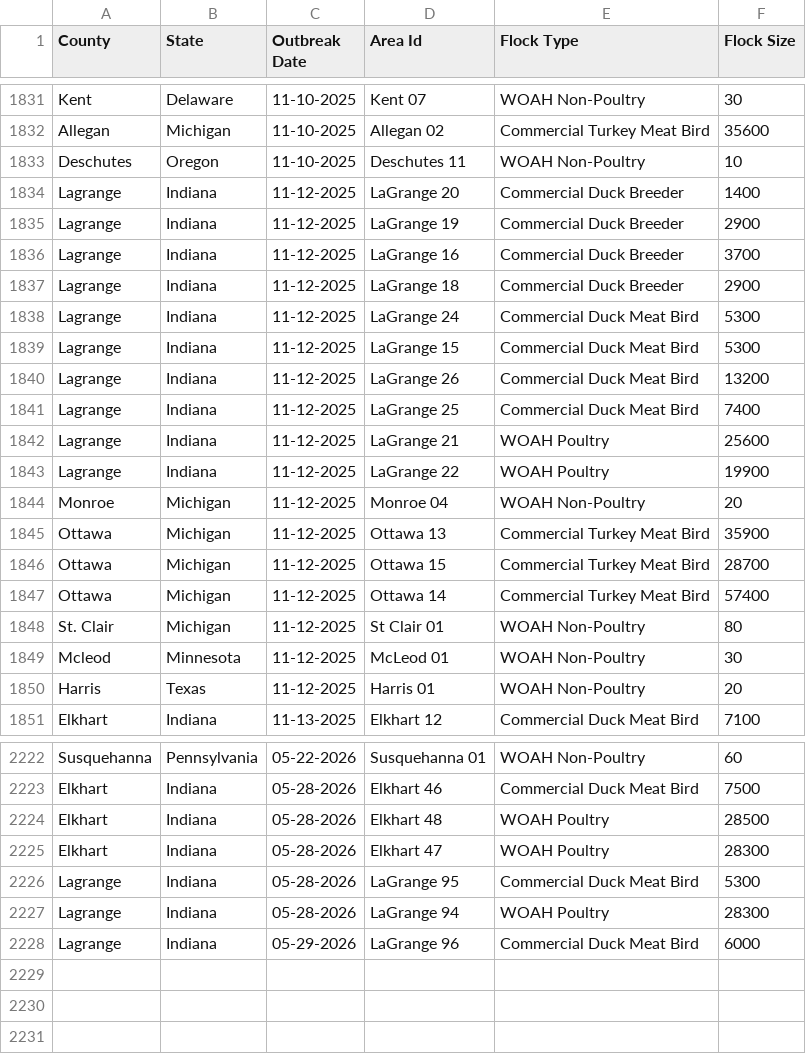
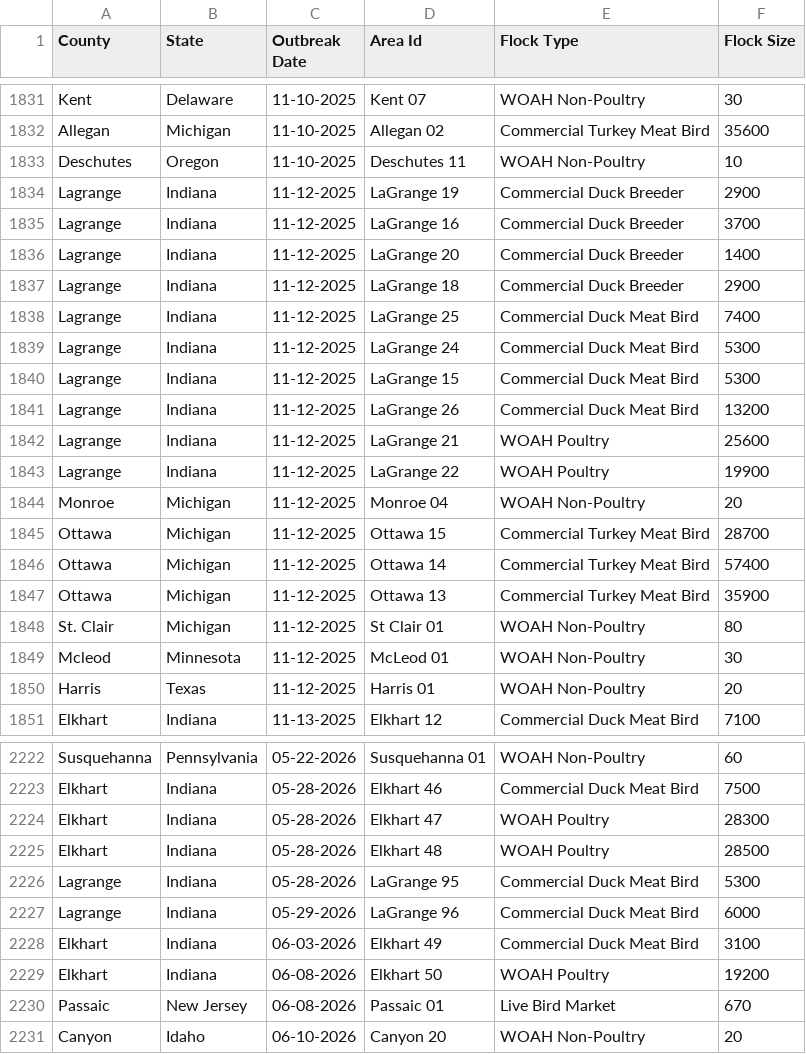
Before and after one commit to wckoeppen/usda-hpai-2022-confirmed-detections, a CSV file: data.csv, drawn as a sheet; only a part is shown, gaps mark what is left out; the diff covers the shown part only.

Commit message:
data update

```diff
--- a/data.csv
+++ b/data.csv
@@ -1833,6 +1833,7 @@
 "Deschutes","Oregon","11-10-2025","Deschutes 11","WOAH Non-Poultry","10"
-"Lagrange","Indiana","11-12-2025","LaGrange 20","Commercial Duck Breeder","1400"
 "Lagrange","Indiana","11-12-2025","LaGrange 19","Commercial Duck Breeder","2900"
 "Lagrange","Indiana","11-12-2025","LaGrange 16","Commercial Duck Breeder","3700"
+"Lagrange","Indiana","11-12-2025","LaGrange 20","Commercial Duck Breeder","1400"
 "Lagrange","Indiana","11-12-2025","LaGrange 18","Commercial Duck Breeder","2900"
+"Lagrange","Indiana","11-12-2025","LaGrange 25","Commercial Duck Meat Bird","7400"
 "Lagrange","Indiana","11-12-2025","LaGrange 24","Commercial Duck Meat Bird","5300"
@@ -1840,3 +1841,2 @@
 "Lagrange","Indiana","11-12-2025","LaGrange 26","Commercial Duck Meat Bird","13200"
-"Lagrange","Indiana","11-12-2025","LaGrange 25","Commercial Duck Meat Bird","7400"
 "Lagrange","Indiana","11-12-2025","LaGrange 21","WOAH Poultry","25600"
@@ -1844,5 +1844,5 @@
 "Monroe","Michigan","11-12-2025","Monroe 04","WOAH Non-Poultry","20"
-"Ottawa","Michigan","11-12-2025","Ottawa 13","Commercial Turkey Meat Bird","35900"
 "Ottawa","Michigan","11-12-2025","Ottawa 15","Commercial Turkey Meat Bird","28700"
 "Ottawa","Michigan","11-12-2025","Ottawa 14","Commercial Turkey Meat Bird","57400"
+"Ottawa","Michigan","11-12-2025","Ottawa 13","Commercial Turkey Meat Bird","35900"
 "St. Clair","Michigan","11-12-2025","St Clair 01","WOAH Non-Poultry","80"
@@ -2223,6 +2223,9 @@
 "Elkhart","Indiana","05-28-2026","Elkhart 46","Commercial Duck Meat Bird","7500"
-"Elkhart","Indiana","05-28-2026","Elkhart 48","WOAH Poultry","28500"
 "Elkhart","Indiana","05-28-2026","Elkhart 47","WOAH Poultry","28300"
+"Elkhart","Indiana","05-28-2026","Elkhart 48","WOAH Poultry","28500"
 "Lagrange","Indiana","05-28-2026","LaGrange 95","Commercial Duck Meat Bird","5300"
-"Lagrange","Indiana","05-28-2026","LaGrange 94","WOAH Poultry","28300"
 "Lagrange","Indiana","05-29-2026","LaGrange 96","Commercial Duck Meat Bird","6000"
+"Elkhart","Indiana","06-03-2026","Elkhart 49","Commercial Duck Meat Bird","3100"
+"Elkhart","Indiana","06-08-2026","Elkhart 50","WOAH Poultry","19200"
+"Passaic","New Jersey","06-08-2026","Passaic 01","Live Bird Market","670"
+"Canyon","Idaho","06-10-2026","Canyon 20","WOAH Non-Poultry","20"
```
Also changed, not shown: 64 moved rows elsewhere in this file.
